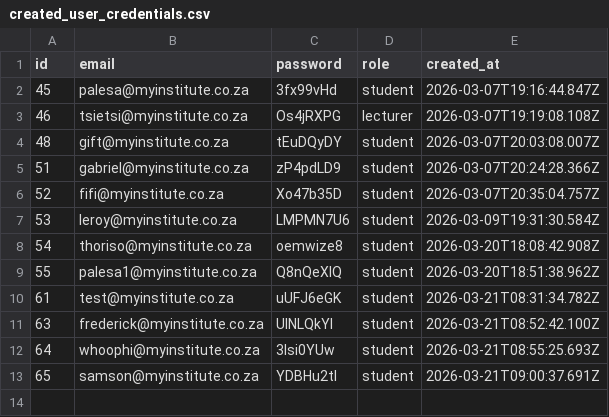
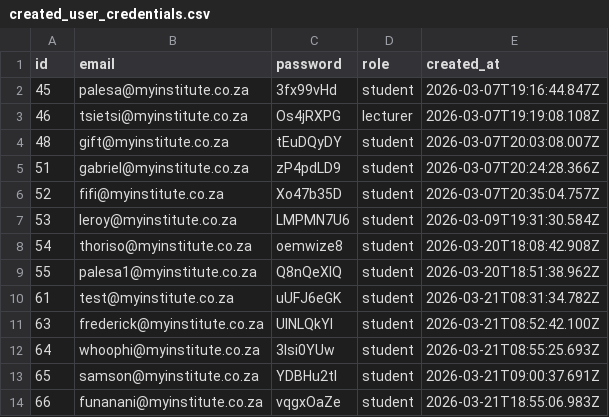
Before and after one commit to niphomahlangu/School-Management-System, a CSV file: created_user_credentials.csv, drawn as a sheet; the diff names each change by its address in the sheet, - before the commit and + after, or states it on an @@ line.

```diff
--- a/created_user_credentials.csv
+++ b/created_user_credentials.csv
+row 14: 66 | funanani@myinstitute.co.za | vqgxOaZe | student | 2026-03-21T18:55:06.983Z
```
Also changed, not shown: 3 other files.
